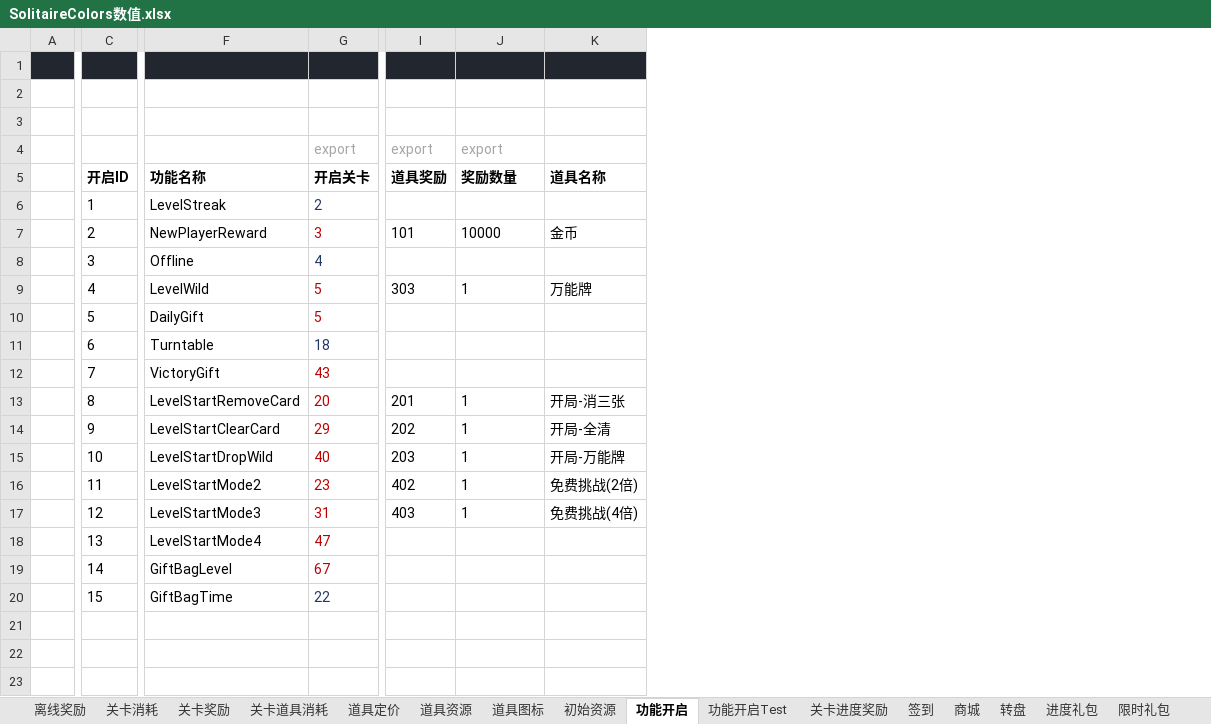
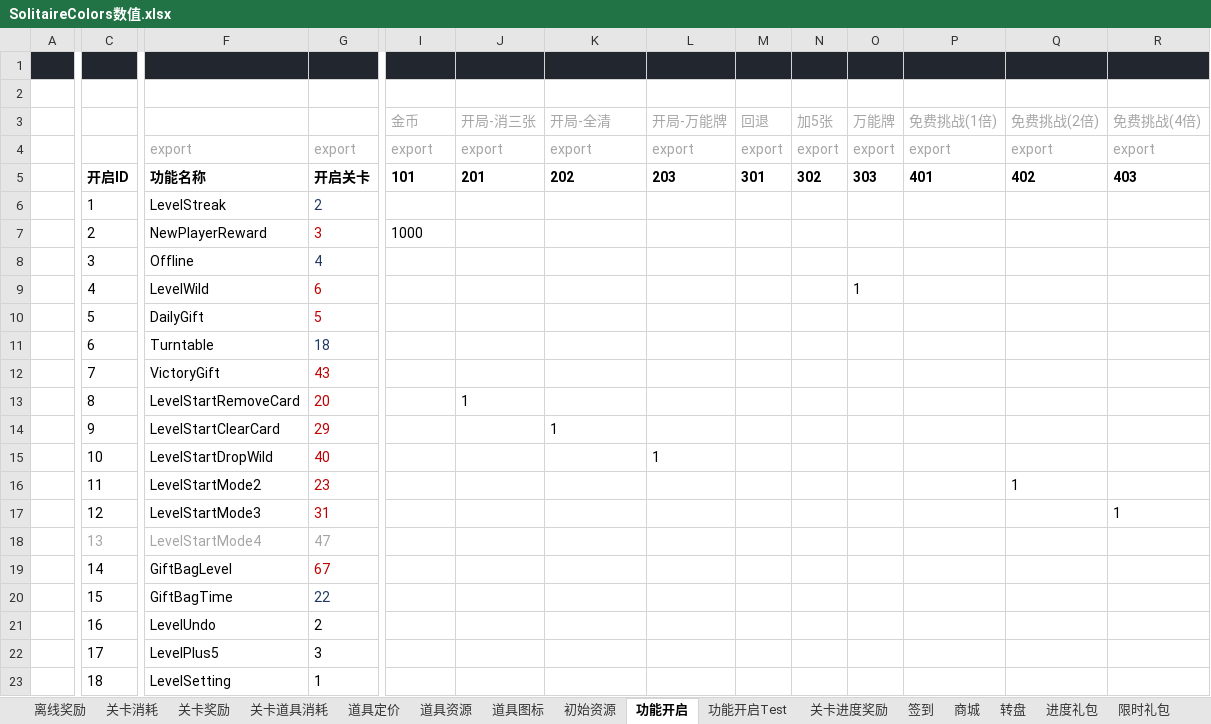
Before and after one commit to fisker583/workTools, an Excel workbook: SolitaireColors/Excel/SolitaireColors数值.xlsx, sheet 功能开启, drawn as a sheet; only a part is shown, gaps mark what is left out; values as stored, in another font and other column widths than the file's, no borders; conditional formats not drawn; rows hold the shown columns only; the diff covers the shown part only; the diff names each change by its address in the sheet, - before the commit and + after, or states it on an @@ line.

```diff
--- a/SolitaireColors/Excel/SolitaireColors数值.xlsx (sheet 功能开启)
+++ b/SolitaireColors/Excel/SolitaireColors数值.xlsx (sheet 功能开启)
+column L (开局-万能牌), rows 4-15: export | 203 |  |  |  |  |  |  |  |  |  | 1
+column M (回退), rows 4-5: export | 301
+column N (加5张), rows 4-5: export | 302
+column O (万能牌), rows 4-9: export | 303 |  |  |  | 1
+column P (免费挑战(1倍)), rows 4-5: export | 401
+column Q (免费挑战(2倍)), rows 4-16: export | 402 |  |  |  |  |  |  |  |  |  |  | 1
+column R (免费挑战(4倍)), rows 4-17: export | 403 |  |  |  |  |  |  |  |  |  |  |  | 1
-row 3: (empty)
+row 3:  |  |  |  | 金币 | 开局-消三张 | 开局-全清 | 开局-万能牌 | 回退 | 加5张 | 万能牌 | 免费挑战(1倍) | 免费挑战(2倍) | 免费挑战(4倍)
-F4: (empty)
+F4: export
-K4 (开局-全清): (empty)
+K4 (开局-全清): export
-I5 (金币): 道具奖励
+I5 (金币): 101
-J5 (开局-消三张): 奖励数量
+J5 (开局-消三张): 201
-K5 (开局-全清): 道具名称
+K5 (开局-全清): 202
-I7 (金币): 101
+I7 (金币): 1000
-J7 (开局-消三张): 10000
+J7 (开局-消三张): (empty)
-K7 (开局-全清): 金币
+K7 (开局-全清): (empty)
-G9: 5
+G9: 6
-I9 (金币): 303
+I9 (金币): (empty)
-J9 (开局-消三张): 1
+J9 (开局-消三张): (empty)
-K9 (开局-全清): 万能牌
+K9 (开局-全清): (empty)
-I13 (金币): 201
+I13 (金币): (empty)
-K13 (开局-全清): 开局-消三张
+K13 (开局-全清): (empty)
-I14 (金币): 202
+I14 (金币): (empty)
-J14:J17 (开局-消三张): 1
+J14:J17 (开局-消三张): (empty)
-K14 (开局-全清): 开局-全清
+K14 (开局-全清): 1
-I15 (金币): 203
+I15 (金币): (empty)
-K15 (开局-全清): 开局-万能牌
+K15 (开局-全清): (empty)
-I16 (金币): 402
+I16 (金币): (empty)
-K16 (开局-全清): 免费挑战(2倍)
+K16 (开局-全清): (empty)
-I17 (金币): 403
+I17 (金币): (empty)
-K17 (开局-全清): 免费挑战(4倍)
+K17 (开局-全清): (empty)
-C18:F18 text colour: black
+C18:F18 text colour: #A6A6A6
-G18 text colour: #C00000
+G18 text colour: #A6A6A6
+row 21:  | 16 | LevelUndo | 2
+row 22:  | 17 | LevelPlus5 | 3
+row 23:  | 18 | LevelSetting | 1
```
Also changed, not shown: cell formats elsewhere in this sheet, sheet 产销, formulas that keep their value, SolitaireColors/Excel/back/HarvestData2023-02-01 16_34_38.xlsx, 4 other files.
